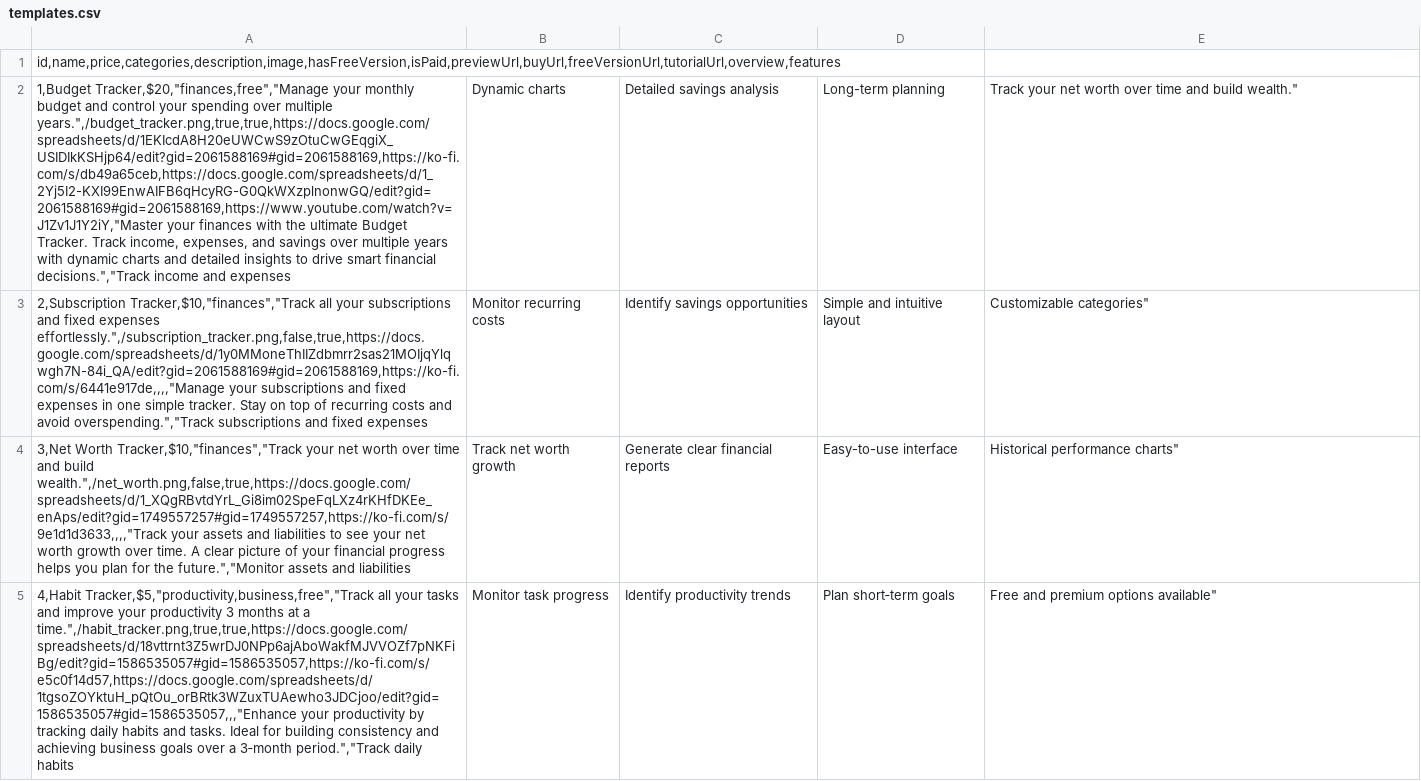
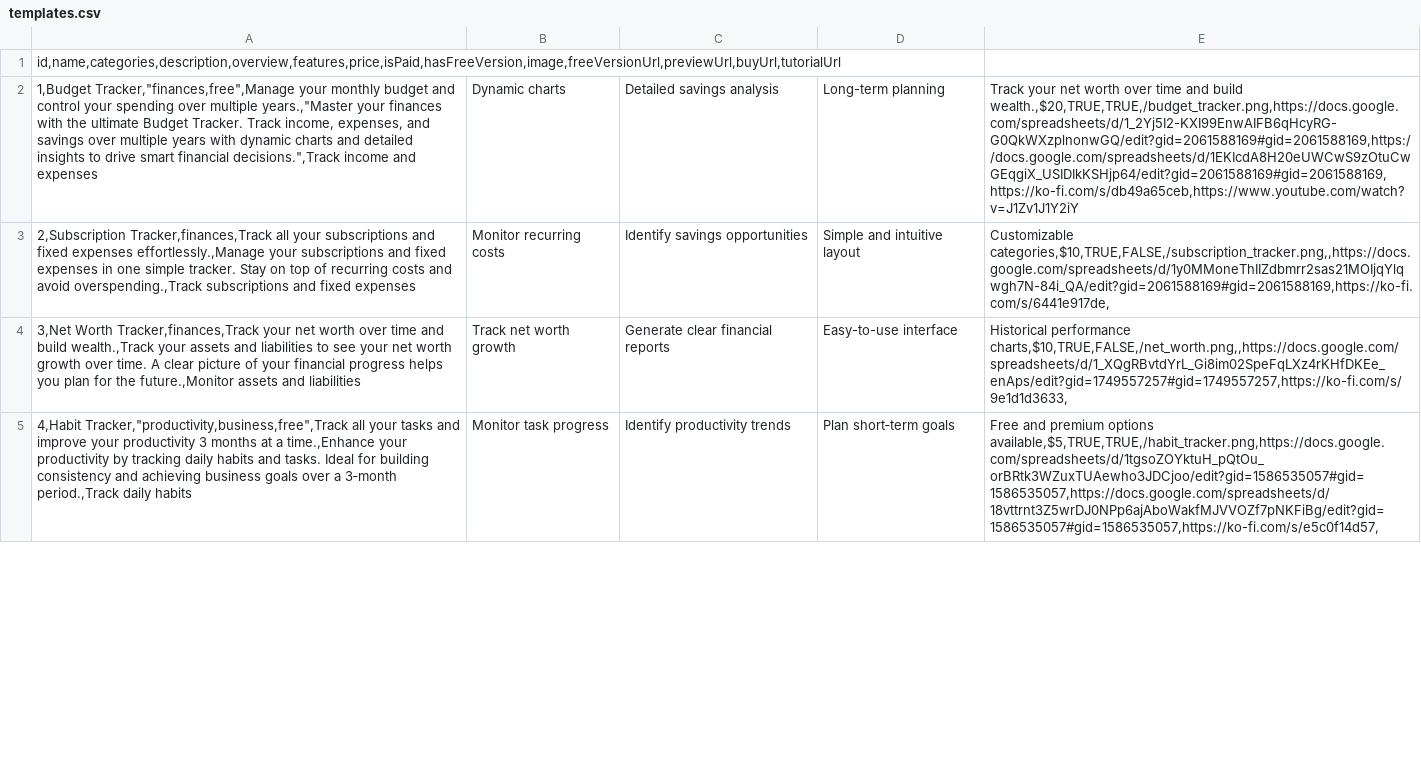
Before and after one commit to serdarsalim/sheetsmaster, a CSV file: public/data/templates.csv, drawn as a sheet; only a part is shown; the diff covers the shown part only; the diff names each change by its address in the sheet, - before the commit and + after, or states it on an @@ line.

```diff
--- a/public/data/templates.csv
+++ b/public/data/templates.csv
-A1: id,name,price,categories,description,image,hasFreeVersion,isPaid,previewUrl,buyUrl,freeVersionUrl,tutorialUrl,overview,features
+A1: id,name,categories,description,overview,features,price,isPaid,hasFreeVersion,image,freeVersionUrl,previewUrl,buyUrl,tutorialUrl
-A2: 1,Budget Tracker,$20,"finances,free","Manage your monthly budget and control your spending over multiple years.",/budget_tracker.png,true,true,https://docs.google.com/spreadsheets/d/1EKIcdA8H20eUWCwS9zOtuCwGEqgiX_USIDIkKSHjp64/edit?gid=2061588169#gid=2061588169,https://ko-fi.com/s/db49a65ceb,https://docs.google.com/spreadsheets/d/1_2Yj5I2-KXI99EnwAIFB6qHcyRG-G0QkWXzplnonwGQ/edit?gid=2061588169#gid=2061588169,https://www.youtube.com/watch?v=J1Zv1J1Y2iY,"Master your finances with the ultimate Budget Tracker. Track income, expenses, and savings over multiple years with dynamic charts and detailed insights to drive smart financial decisions.","Track income and…
+A2: 1,Budget Tracker,"finances,free",Manage your monthly budget and control your spending over multiple years.,"Master your finances with the ultimate Budget Tracker. Track income, expenses, and savings over multiple years with dynamic charts and detailed insights to drive smart financial decisions.",Track income and…
-E2: …and build wealth."
+E2: …and build wealth.,$20,TRUE,TRUE,/budget_tracker.png,https://docs.google.com/spreadsheets/d/1_2Yj5I2-KXI99EnwAIFB6qHcyRG-G0QkWXzplnonwGQ/edit?gid=2061588169#gid=2061588169,https://docs.google.com/spreadsheets/d/1EKIcdA8H20eUWCwS9zOtuCwGEqgiX_USIDIkKSHjp64/edit?gid=2061588169#gid=2061588169,https://ko-fi.com/s/db49a65ceb,https://www.youtube.com/watch?v=J1Zv1J1Y2iY
-A3: 2,Subscription Tracker,$10,"finances","Track all your subscriptions and fixed expenses effortlessly.",/subscription_tracker.png,false,true,https://docs.google.com/spreadsheets/d/1y0MMoneThIIZdbmrr2sas21MOIjqYlqwgh7N-84i_QA/edit?gid=2061588169#gid=2061588169,https://ko-fi.com/s/6441e917de,,,,"Manage your subscriptions and fixed expenses in one simple tracker. Stay on top of recurring costs and avoid overspending.","Track subscriptions and…
+A3: 2,Subscription Tracker,finances,Track all your subscriptions and fixed expenses effortlessly.,Manage your subscriptions and fixed expenses in one simple tracker. Stay on top of recurring costs and avoid overspending.,Track subscriptions and…
-E3: Customizable categories"
+E3: Customizable categories,$10,TRUE,FALSE,/subscription_tracker.png,,https://docs.google.com/spreadsheets/d/1y0MMoneThIIZdbmrr2sas21MOIjqYlqwgh7N-84i_QA/edit?gid=2061588169#gid=2061588169,https://ko-fi.com/s/6441e917de,
-A4: 3,Net Worth Tracker,$10,"finances","Track your net worth over time and build wealth.",/net_worth.png,false,true,https://docs.google.com/spreadsheets/d/1_XQgRBvtdYrL_Gi8im02SpeFqLXz4rKHfDKEe_enAps/edit?gid=1749557257#gid=1749557257,https://ko-fi.com/s/9e1d1d3633,,,,"Track your assets and liabilities to see your net worth growth over time. A clear picture of your financial progress helps you plan for the future.","Monitor assets and…
+A4: 3,Net Worth Tracker,finances,Track your net worth over time and build wealth.,Track your assets and liabilities to see your net worth growth over time. A clear picture of your financial progress helps you plan for the future.,Monitor assets and…
-E4: Historical performance charts"
+E4: Historical performance charts,$10,TRUE,FALSE,/net_worth.png,,https://docs.google.com/spreadsheets/d/1_XQgRBvtdYrL_Gi8im02SpeFqLXz4rKHfDKEe_enAps/edit?gid=1749557257#gid=1749557257,https://ko-fi.com/s/9e1d1d3633,
-A5: 4,Habit Tracker,$5,"productivity,business,free","Track all your tasks and improve your productivity 3 months at a time.",/habit_tracker.png,true,true,https://docs.google.com/spreadsheets/d/18vttrnt3Z5wrDJ0NPp6ajAboWakfMJVVOZf7pNKFiBg/edit?gid=1586535057#gid=1586535057,https://ko-fi.com/s/e5c0f14d57,https://docs.google.com/spreadsheets/d/1tgsoZOYktuH_pQtOu_orBRtk3WZuxTUAewho3JDCjoo/edit?gid=1586535057#gid=1586535057,,,"Enhance your productivity by tracking daily habits and tasks. Ideal for building consistency and achieving business goals over a 3‑month period.","Track daily habits
+A5: 4,Habit Tracker,"productivity,business,free",Track all your tasks and improve your productivity 3 months at a time.,Enhance your productivity by tracking daily habits and tasks. Ideal for building consistency and achieving business goals over a 3‑month period.,Track daily habits
-E5: …premium options available"
+E5: …premium options available,$5,TRUE,TRUE,/habit_tracker.png,https://docs.google.com/spreadsheets/d/1tgsoZOYktuH_pQtOu_orBRtk3WZuxTUAewho3JDCjoo/edit?gid=1586535057#gid=1586535057,https://docs.google.com/spreadsheets/d/18vttrnt3Z5wrDJ0NPp6ajAboWakfMJVVOZf7pNKFiBg/edit?gid=1586535057#gid=1586535057,https://ko-fi.com/s/e5c0f14d57,
```
Also changed, not shown: 10 edited cells elsewhere in this file, 2 other files.
